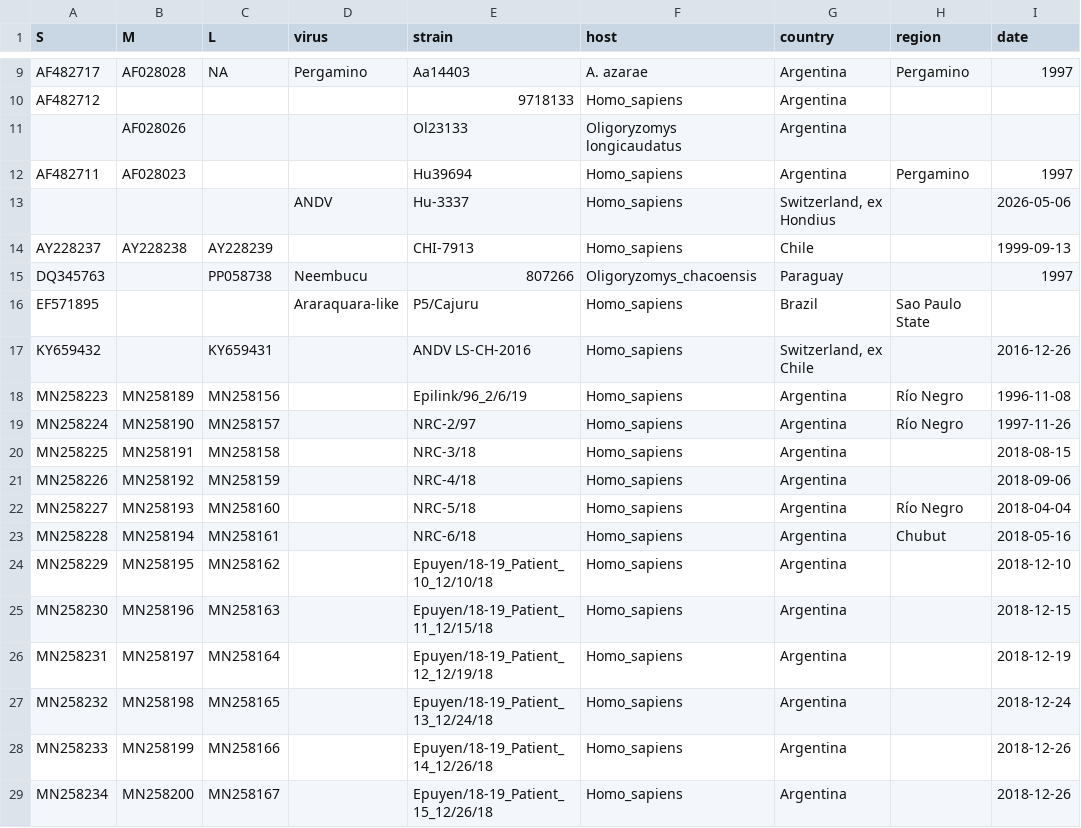
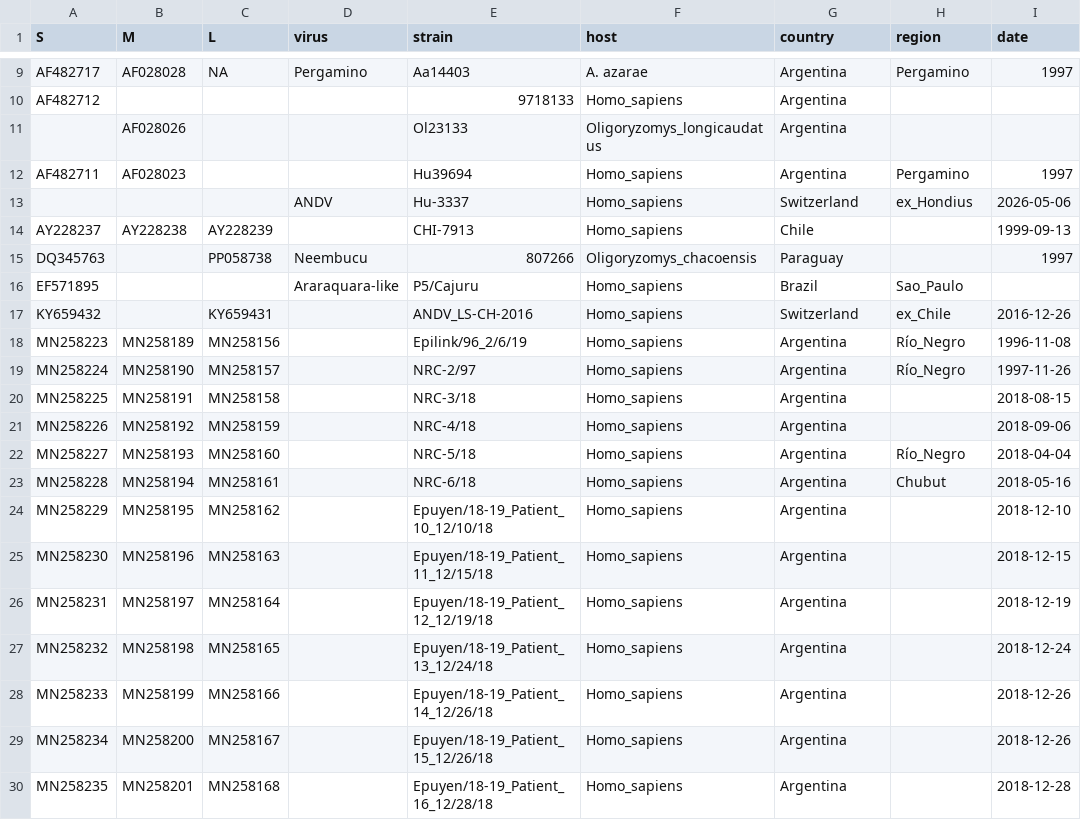
Before and after one commit to artic-network/artic-andv, a CSV file: andv-metadata.csv, drawn as a sheet; only a part is shown, gaps mark what is left out; the shorter side is filled out with more unchanged rows; the diff covers the shown part only; the diff names each change by its address in the sheet, - before the commit and + after, or states it on an @@ line.

```diff
--- a/andv-metadata.csv
+++ b/andv-metadata.csv
-F11 (host): Oligoryzomys longicaudatus
+F11 (host): Oligoryzomys_longicaudatus
-G13 (country): Switzerland, ex Hondius
+G13 (country): Switzerland
-H13 (region): (empty)
+H13 (region): ex_Hondius
-H16 (region): Sao Paulo State
+H16 (region): Sao_Paulo
-E17 (strain): ANDV LS-CH-2016
+E17 (strain): ANDV_LS-CH-2016
-G17 (country): Switzerland, ex Chile
+G17 (country): Switzerland
-H17 (region): (empty)
+H17 (region): ex_Chile
-H18:H19 (region): Río Negro
+H18:H19 (region): Río_Negro
-H22 (region): Río Negro
+H22 (region): Río_Negro
```
Also changed, not shown: 19 edited cells elsewhere in this file.
